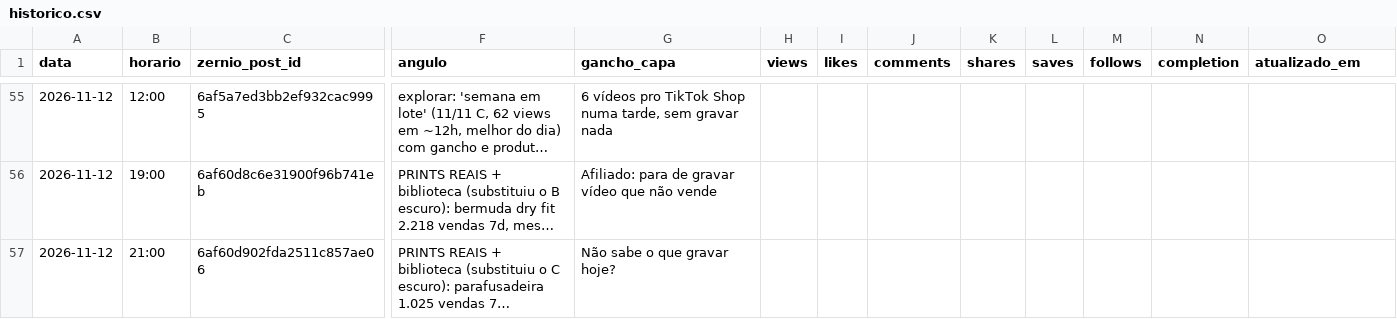
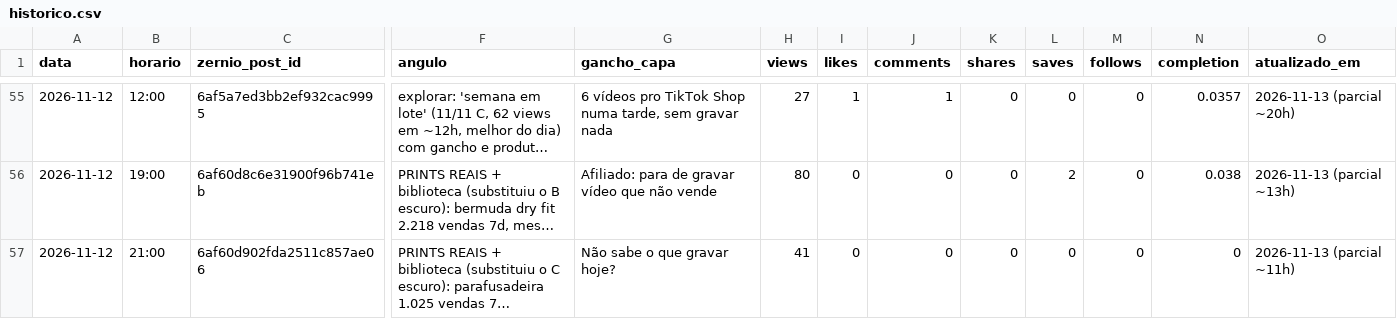
Before and after one commit to lucas5342648/optimizze-carrosseis, a CSV file: historico.csv, drawn as a sheet; only a part is shown, gaps mark what is left out; long unchanged cells end in …; the diff covers the shown part only; the diff names each change by its address in the sheet, - before the commit and + after, or states it on an @@ line.

```diff
--- a/historico.csv
+++ b/historico.csv
-H55 (views): (empty)
+H55 (views): 27
-I55 (likes): (empty)
+I55 (likes): 1
-J55 (comments): (empty)
+J55 (comments): 1
-K55:K57 (shares): (empty)
+K55:K57 (shares): 0
-L55 (saves): (empty)
+L55 (saves): 0
-M55:M57 (follows): (empty)
+M55:M57 (follows): 0
-N55 (completion): (empty)
+N55 (completion): 0.0357
-O55 (atualizado_em): (empty)
+O55 (atualizado_em): 2026-11-13 (parcial ~20h)
-H56 (views): (empty)
+H56 (views): 80
-I56:I57 (likes): (empty)
+I56:I57 (likes): 0
-J56:J57 (comments): (empty)
+J56:J57 (comments): 0
-L56 (saves): (empty)
+L56 (saves): 2
-N56 (completion): (empty)
+N56 (completion): 0.038
-O56 (atualizado_em): (empty)
+O56 (atualizado_em): 2026-11-13 (parcial ~13h)
-H57 (views): (empty)
+H57 (views): 41
-L57 (saves): (empty)
+L57 (saves): 0
-N57 (completion): (empty)
+N57 (completion): 0
-O57 (atualizado_em): (empty)
+O57 (atualizado_em): 2026-11-13 (parcial ~11h)
```
Also changed, not shown: 49 edited cells elsewhere in this file, 50 other files.
